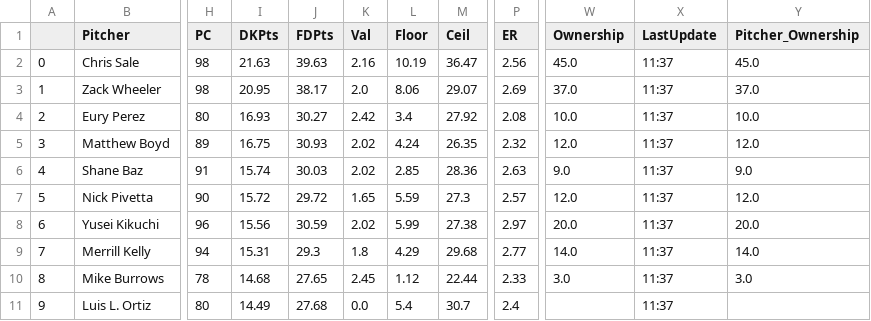
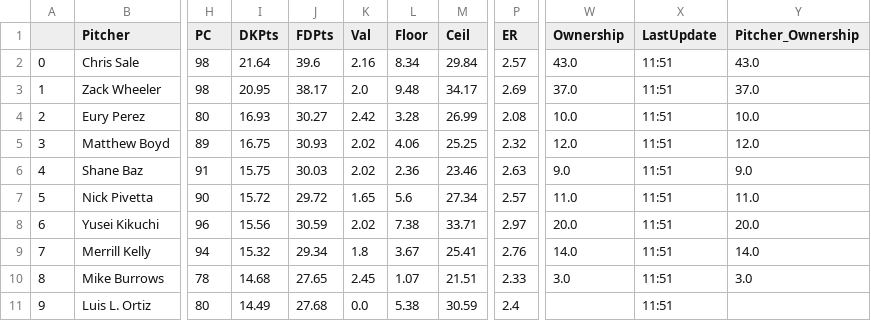
Before and after one commit to JonPGH/slateProj, a CSV file: Data/Tableau_DailyPitcherProj.csv, drawn as a sheet; only a part is shown, gaps mark what is left out; the diff covers the shown part only; the diff names each change by its address in the sheet, - before the commit and + after, or states it on an @@ line.

```diff
--- a/Data/Tableau_DailyPitcherProj.csv
+++ b/Data/Tableau_DailyPitcherProj.csv
-I2 (DKPts): 21.63
+I2 (DKPts): 21.64
-J2 (FDPts): 39.63
+J2 (FDPts): 39.6
-L2 (Floor): 10.19
+L2 (Floor): 8.34
-M2 (Ceil): 36.47
+M2 (Ceil): 29.84
-P2 (ER): 2.56
+P2 (ER): 2.57
-W2 (Ownership): 45.0
+W2 (Ownership): 43.0
-X2:X11 (LastUpdate): 11:37
+X2:X11 (LastUpdate): 11:51
-Y2 (Pitcher_Ownership): 45.0
+Y2 (Pitcher_Ownership): 43.0
-L3 (Floor): 8.06
+L3 (Floor): 9.48
-M3 (Ceil): 29.07
+M3 (Ceil): 34.17
-L4 (Floor): 3.4
+L4 (Floor): 3.28
-M4 (Ceil): 27.92
+M4 (Ceil): 26.99
-L5 (Floor): 4.24
+L5 (Floor): 4.06
-M5 (Ceil): 26.35
+M5 (Ceil): 25.25
-I6 (DKPts): 15.74
+I6 (DKPts): 15.75
-L6 (Floor): 2.85
+L6 (Floor): 2.36
-M6 (Ceil): 28.36
+M6 (Ceil): 23.46
-L7 (Floor): 5.59
+L7 (Floor): 5.6
-M7 (Ceil): 27.3
+M7 (Ceil): 27.34
-W7 (Ownership): 12.0
+W7 (Ownership): 11.0
-Y7 (Pitcher_Ownership): 12.0
+Y7 (Pitcher_Ownership): 11.0
-L8 (Floor): 5.99
+L8 (Floor): 7.38
-M8 (Ceil): 27.38
+M8 (Ceil): 33.71
-I9 (DKPts): 15.31
+I9 (DKPts): 15.32
-J9 (FDPts): 29.3
+J9 (FDPts): 29.34
-L9 (Floor): 4.29
+L9 (Floor): 3.67
-M9 (Ceil): 29.68
+M9 (Ceil): 25.41
-P9 (ER): 2.77
+P9 (ER): 2.76
-L10 (Floor): 1.12
+L10 (Floor): 1.07
-M10 (Ceil): 22.44
+M10 (Ceil): 21.51
-L11 (Floor): 5.4
+L11 (Floor): 5.38
-M11 (Ceil): 30.7
+M11 (Ceil): 30.59
```
Also changed, not shown: 20 edited cells elsewhere in this file, Data/AllBetValues.csv, Data/Tableau_DailyHitterProj.csv, 4 other files.
